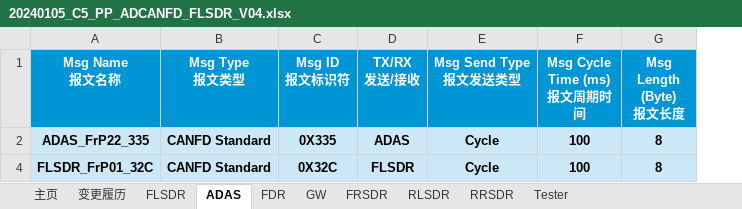
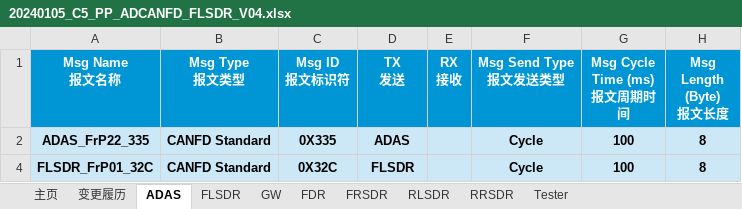
Before and after one commit to yannick-cn/dbc_view, an Excel workbook: 20240105_C5_PP_ADCANFD_FLSDR_V04.xlsx, sheet ADAS, drawn as a sheet; only a part is shown; values as stored, in another font and other column widths than the file's, no borders; ↵ is a line break in a cell; the diff names each change by its address in the sheet, - before the commit and + after, or states it on an @@ line.

Commit message:
refactor: Update DBC and Excel export logic for improved signal handling
- Removed unnecessary header labels and adjusted the TX/RX column layout in the Excel export.
- Enhanced XML generation for worksheets to accommodate changes in message and signal properties.
- Improved signal receiver parsing logic to handle cases where receiver information is missing.
- Updated column counts and widths in the Excel export to reflect the new structure, ensuring better data representation.

```diff
--- a/20240105_C5_PP_ADCANFD_FLSDR_V04.xlsx (sheet ADAS)
+++ b/20240105_C5_PP_ADCANFD_FLSDR_V04.xlsx (sheet ADAS)
@@ sheet tab order changed: 主页 | 变更履历 | ADAS | FLSDR | GW | FDR | FRSDR | RLSDR | RRSDR | Tester @@
+column E (RX 接收), empty
-D1: TX/RX ↵ 发送/接收
+D1: TX ↵ 发送
```
Also changed, not shown: sheet FLSDR, sheet GW, sheet Tester, sheet FDR, sheet FRSDR, sheet RLSDR, 1 more sheet, hidden cells, 2 other files.
